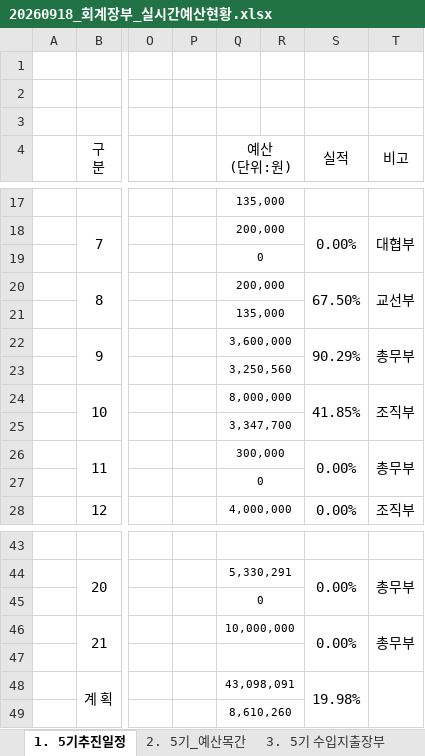
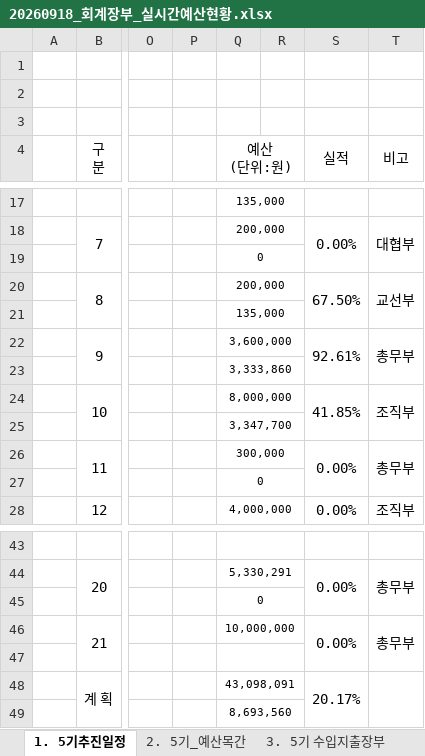
Before and after one commit to 5418018/the-lab-budget, an Excel workbook: 20260918_회계장부_실시간예산현황.xlsx, sheet 1. 5기추진일정, drawn as a sheet; only a part is shown, gaps mark what is left out; values as stored, in another font and other column widths than the file's, no borders; the diff names each change by its address in the sheet, - before the commit and + after, or states it on an @@ line.

```diff
--- a/20260918_회계장부_실시간예산현황.xlsx (sheet 1. 5기추진일정)
+++ b/20260918_회계장부_실시간예산현황.xlsx (sheet 1. 5기추진일정)
-S22 (실적): 90.29%
+S22 (실적): 92.61%
-Q23 (예산 (단위:원)): 3,250,560
+Q23 (예산 (단위:원)): 3,333,860
-S48 (실적): 19.98%
+S48 (실적): 20.17%
-Q49 (예산 (단위:원)): 8,610,260
+Q49 (예산 (단위:원)): 8,693,560
```
Also changed, not shown: sheet 3. 5기 수입지출장부, sheet 5. 대시보드, formulas that keep their value.
